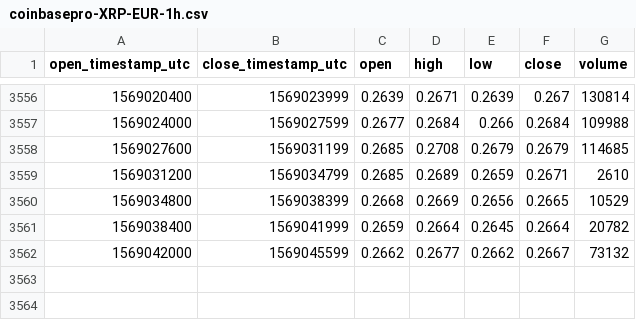
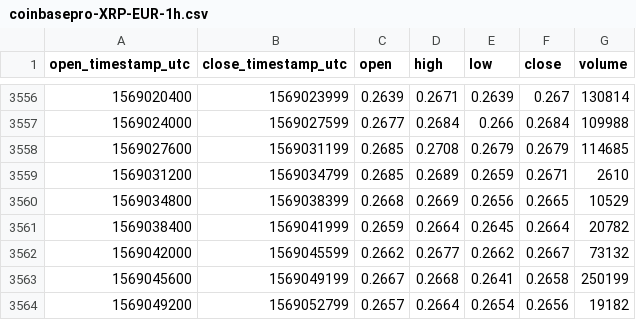
Before and after one commit to cryptobigbro/coinbasepro-XRP-EUR, a CSV file: coinbasepro-XRP-EUR-1h.csv, drawn as a sheet; only a part is shown, gaps mark what is left out.

Commit message:
Update OHLCV data.

```diff
--- a/coinbasepro-XRP-EUR-1h.csv
+++ b/coinbasepro-XRP-EUR-1h.csv
@@ -3562 +3562,3 @@ open_timestamp_utc,close_timestamp_utc,open,high,low,close,volume
 1569042000,1569045599,0.2662,0.2677,0.2662,0.2667,73132
+1569045600,1569049199,0.2667,0.2668,0.2641,0.2658,250199
+1569049200,1569052799,0.2657,0.2664,0.2654,0.2656,19182
```
